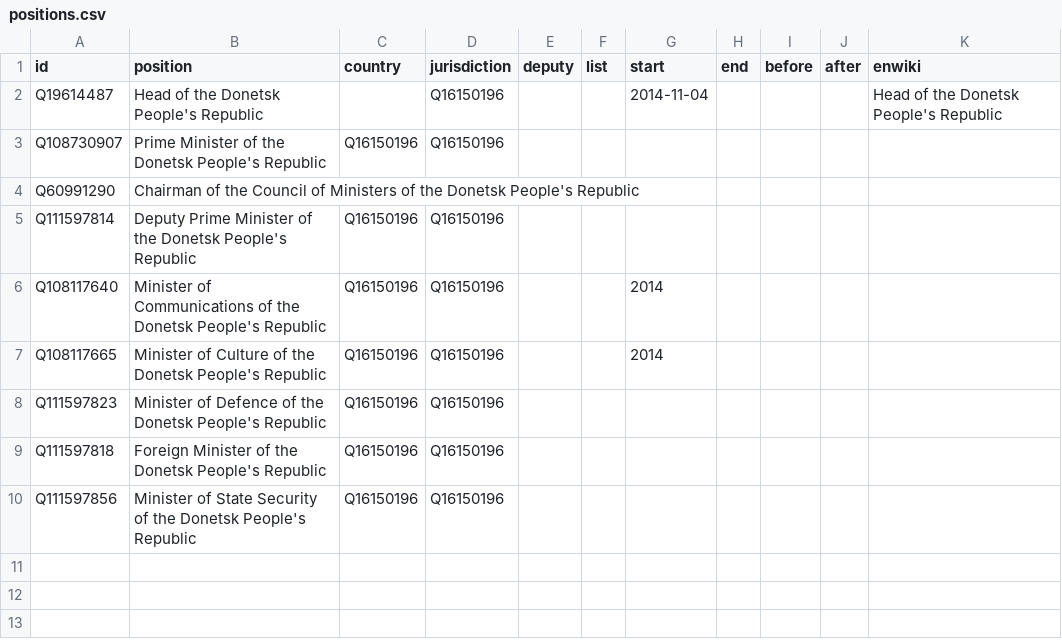
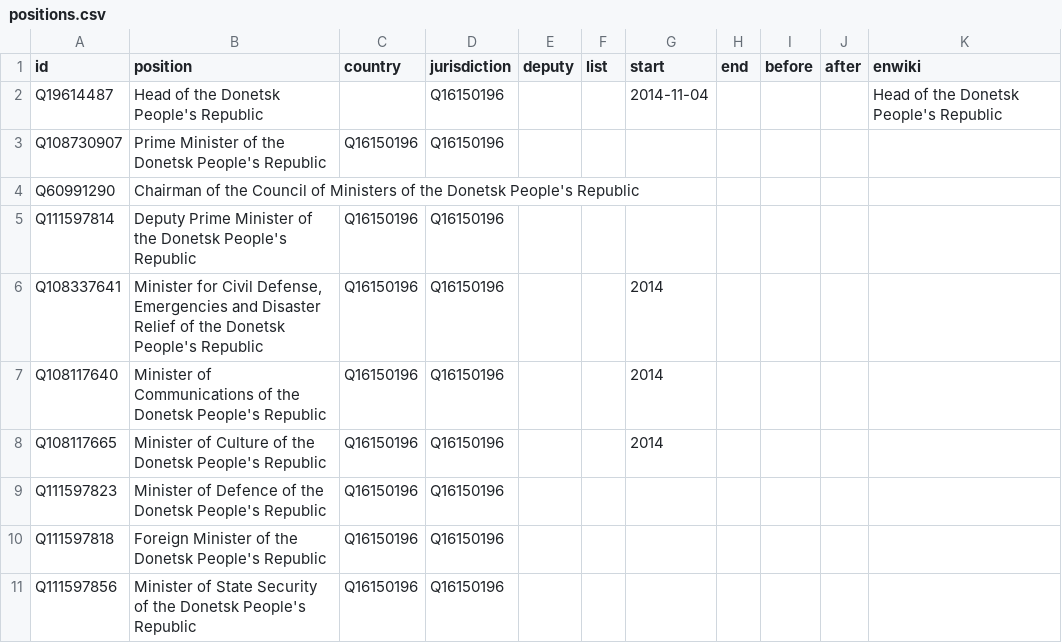
Before and after one commit to every-politician-scrapers/donetsk, a CSV file: html/positions.csv, drawn as a sheet.

```diff
--- a/html/positions.csv
+++ b/html/positions.csv
@@ -5,2 +5,3 @@ Q60991290,Chairman of the Council of Ministers of the Donetsk People's Republic,
 Q111597814,Deputy Prime Minister of the Donetsk People's Republic,Q16150196,Q16150196,,,,,,,
+Q108337641,"Minister for Civil Defense, Emergencies and Disaster Relief of the Donetsk People's Republic",Q16150196,Q16150196,,,2014,,,,
 Q108117640,Minister of Communications of the Donetsk People's Republic,Q16150196,Q16150196,,,2014,,,,
```
Also changed, not shown: html/current.csv, html/holders21.csv, 1 other file.
